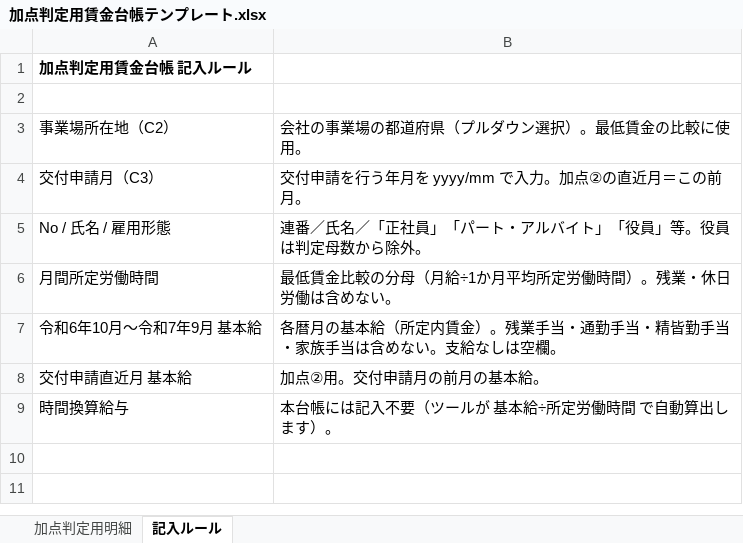
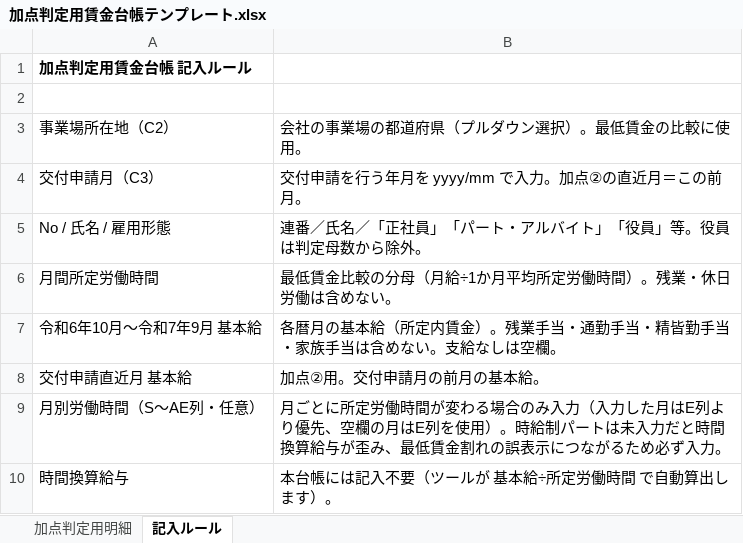
Before and after one commit to hane-colorfulbox/hojokin, an Excel workbook: ツール/加点判定用賃金台帳テンプレート.xlsx, sheet 記入ルール, drawn as a sheet; values as stored, in another font and other column widths than the file's, no borders; the diff names each change by its address in the sheet, - before the commit and + after, or states it on an @@ line.

```diff
--- a/ツール/加点判定用賃金台帳テンプレート.xlsx (sheet 記入ルール)
+++ b/ツール/加点判定用賃金台帳テンプレート.xlsx (sheet 記入ルール)
+row 9: 月別労働時間（S〜AE列・任意） | 月ごとに所定労働時間が変わる場合のみ入力（入力した月はE列より優先、空欄の月はE列を使用）。時給制パートは未入力だと時間換算給与が歪み、最低賃金割れの誤表示につながるため必ず入力。
```
Also changed, not shown: sheet 加点判定用明細, 6 other files.
